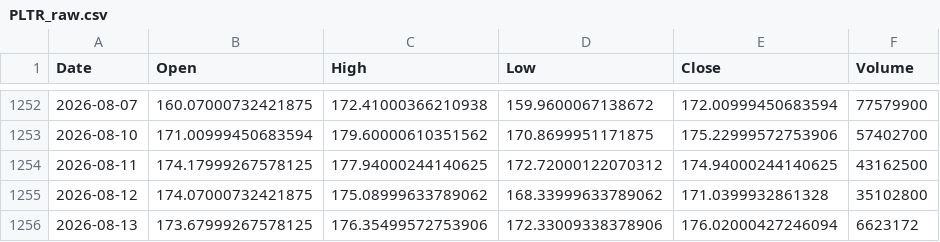
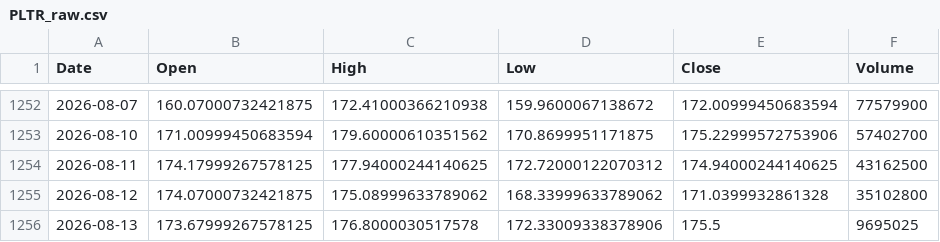
Before and after one commit to mertcanyener/stock-price-prediction, a CSV file: data/PLTR_raw.csv, drawn as a sheet; only a part is shown, gaps mark what is left out.

```diff
--- a/data/PLTR_raw.csv
+++ b/data/PLTR_raw.csv
@@ -1255,2 +1255,2 @@ Date,Open,High,Low,Close,Volume
 2026-08-12,174.07000732421875,175.08999633789062,168.33999633789062,171.0399932861328,35102800
-2026-08-13,173.67999267578125,176.35499572753906,172.33009338378906,176.02000427246094,6623172
+2026-08-13,173.67999267578125,176.8000030517578,172.33009338378906,175.5,9695025
```
Also changed, not shown: data/AAPL_processed.csv, data/AAPL_raw.csv, 38 other files.
